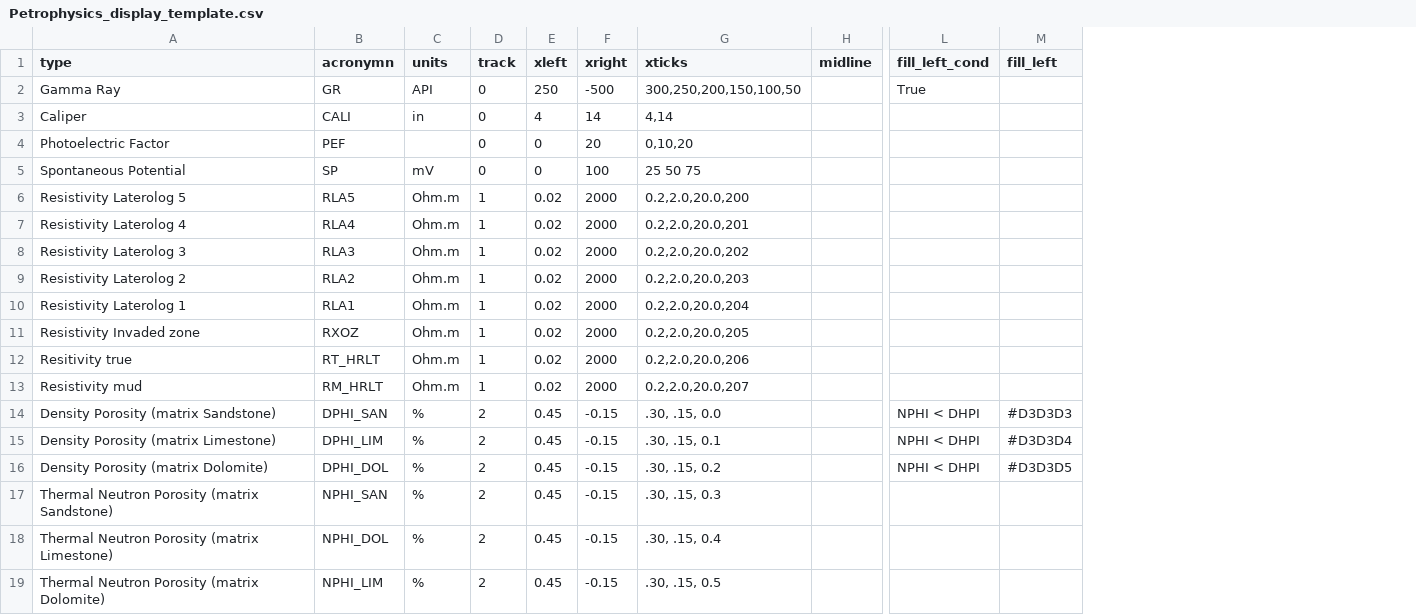
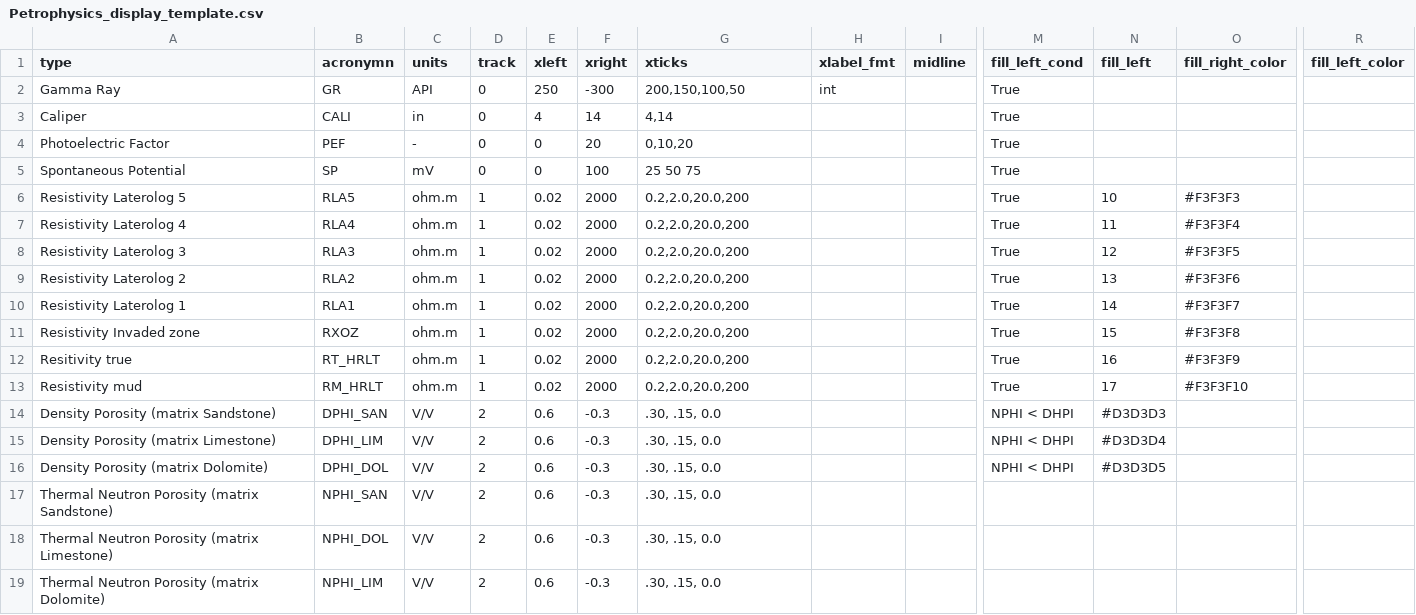
Before and after one commit to agilescientific/geotransect, a CSV file: scripts/Petrophysics_display_template.csv, drawn as a sheet; only a part is shown, gaps mark what is left out; addresses are those after the commit; the diff covers the shown part only; the diff names each change by its address in the sheet, - before the commit and + after, or states it on an @@ line.

Commit message:
improvements to the Petrophysical composite, and made changes to csv configuration table

```diff
--- a/scripts/Petrophysics_display_template.csv
+++ b/scripts/Petrophysics_display_template.csv
+column H (xlabel_fmt), row 2: int
+column O (fill_right_color), rows 6-13: #F3F3F3 | #F3F3F4 | #F3F3F5 | #F3F3F6 | #F3F3F7 | #F3F3F8 | #F3F3F9 | #F3F3F10
+column R (fill_left_color), empty
-F2 (xright): -500
+F2 (xright): -300
-G2 (xticks): 300,250,200,150,100,50
+G2 (xticks): 200,150,100,50
-M3:M13 (fill_left_cond): (empty)
+M3:M13 (fill_left_cond): True
-C4 (units): (empty)
+C4 (units): -
-C6:C13 (units): Ohm.m
+C6:C13 (units): ohm.m
-N6 (fill_left): (empty)
+N6 (fill_left): 10
-G7 (xticks): 0.2,2.0,20.0,201
+G7 (xticks): 0.2,2.0,20.0,200
-N7 (fill_left): (empty)
+N7 (fill_left): 11
-G8 (xticks): 0.2,2.0,20.0,202
+G8 (xticks): 0.2,2.0,20.0,200
-N8 (fill_left): (empty)
+N8 (fill_left): 12
-G9 (xticks): 0.2,2.0,20.0,203
+G9 (xticks): 0.2,2.0,20.0,200
-N9 (fill_left): (empty)
+N9 (fill_left): 13
-G10 (xticks): 0.2,2.0,20.0,204
+G10 (xticks): 0.2,2.0,20.0,200
-N10 (fill_left): (empty)
+N10 (fill_left): 14
-G11 (xticks): 0.2,2.0,20.0,205
+G11 (xticks): 0.2,2.0,20.0,200
-N11 (fill_left): (empty)
+N11 (fill_left): 15
-G12 (xticks): 0.2,2.0,20.0,206
+G12 (xticks): 0.2,2.0,20.0,200
-N12 (fill_left): (empty)
+N12 (fill_left): 16
-G13 (xticks): 0.2,2.0,20.0,207
+G13 (xticks): 0.2,2.0,20.0,200
-N13 (fill_left): (empty)
+N13 (fill_left): 17
-C14:C19 (units): %
+C14:C19 (units): V/V
-E14:E19 (xleft): 0.45
+E14:E19 (xleft): 0.6
-F14:F19 (xright): -0.15
+F14:F19 (xright): -0.3
-G15 (xticks): .30, .15, 0.1
+G15 (xticks): .30, .15, 0.0
-G16 (xticks): .30, .15, 0.2
+G16 (xticks): .30, .15, 0.0
-G17 (xticks): .30, .15, 0.3
+G17 (xticks): .30, .15, 0.0
-G18 (xticks): .30, .15, 0.4
+G18 (xticks): .30, .15, 0.0
-G19 (xticks): .30, .15, 0.5
+G19 (xticks): .30, .15, 0.0
```
Also changed, not shown: 9 edited cells elsewhere in this file, 1 other file.
